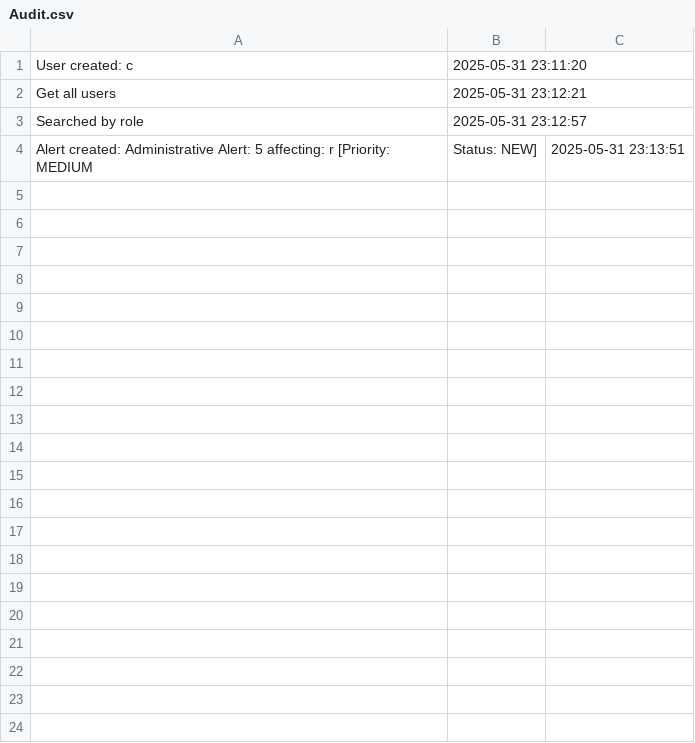
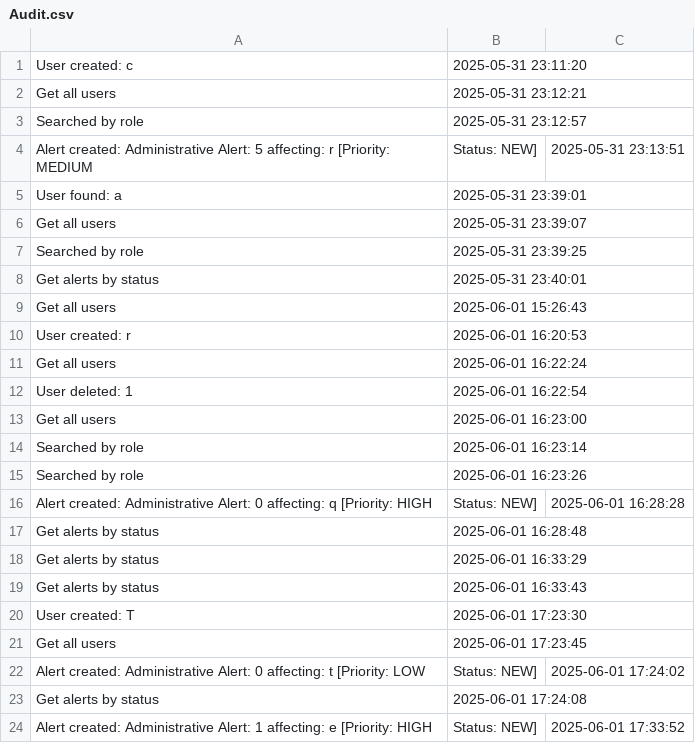
Before and after one commit to RalucaIf/OOP_project, a CSV file: Audit.csv, drawn as a sheet; only a part is shown; the diff covers the shown part only.

```diff
--- a/Audit.csv
+++ b/Audit.csv
@@ -4 +4,21 @@ Searched by role, 2025-05-31 23:12:57
 Alert created: Administrative Alert: 5 affecting: r [Priority: MEDIUM, Status: NEW], 2025-05-31 23:13:51
+User found: a, 2025-05-31 23:39:01
+Get all users, 2025-05-31 23:39:07
+Searched by role, 2025-05-31 23:39:25
+Get alerts by status, 2025-05-31 23:40:01
+Get all users, 2025-06-01 15:26:43
+User created: r, 2025-06-01 16:20:53
+Get all users, 2025-06-01 16:22:24
+User deleted: 1, 2025-06-01 16:22:54
+Get all users, 2025-06-01 16:23:00
+Searched by role, 2025-06-01 16:23:14
+Searched by role, 2025-06-01 16:23:26
+Alert created: Administrative Alert: 0 affecting: q [Priority: HIGH, Status: NEW], 2025-06-01 16:28:28
+Get alerts by status, 2025-06-01 16:28:48
+Get alerts by status, 2025-06-01 16:33:29
+Get alerts by status, 2025-06-01 16:33:43
+User created: T, 2025-06-01 17:23:30
+Get all users, 2025-06-01 17:23:45
+Alert created: Administrative Alert: 0 affecting: t [Priority: LOW, Status: NEW], 2025-06-01 17:24:02
+Get alerts by status, 2025-06-01 17:24:08
+Alert created: Administrative Alert: 1 affecting: e [Priority: HIGH, Status: NEW], 2025-06-01 17:33:52
```
Also changed, not shown: 53 added rows elsewhere in this file, 9 other files.
